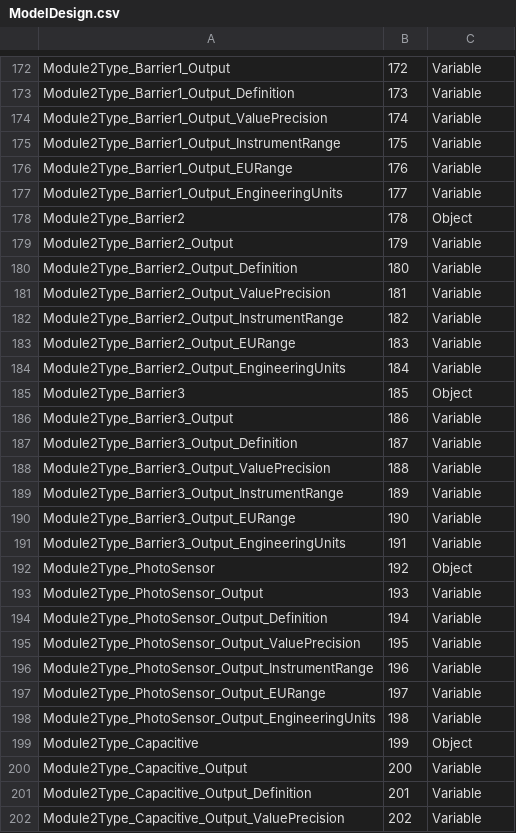
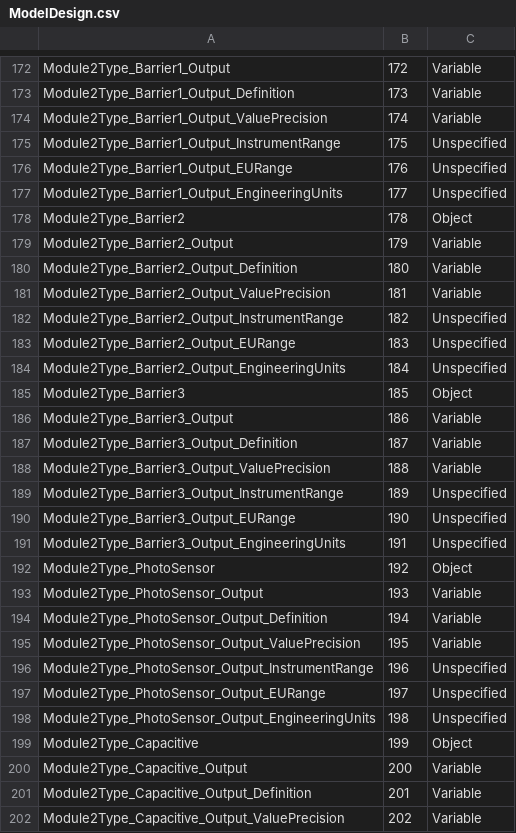
Before and after one commit to engjaconi/SimulatorBeltIdentifier, a CSV file: ServerBeltIdentifier/Models/OpcComunication/ModelDesign.csv, drawn as a sheet; only a part is shown, gaps mark what is left out; the diff covers the shown part only.

```diff
--- a/ServerBeltIdentifier/Models/OpcComunication/ModelDesign.csv
+++ b/ServerBeltIdentifier/Models/OpcComunication/ModelDesign.csv
@@ -174,5 +174,5 @@ Module2Type_Barrier1_Output_Definition,173,Variable
 Module2Type_Barrier1_Output_ValuePrecision,174,Variable
-Module2Type_Barrier1_Output_InstrumentRange,175,Variable
-Module2Type_Barrier1_Output_EURange,176,Variable
-Module2Type_Barrier1_Output_EngineeringUnits,177,Variable
+Module2Type_Barrier1_Output_InstrumentRange,175,Unspecified
+Module2Type_Barrier1_Output_EURange,176,Unspecified
+Module2Type_Barrier1_Output_EngineeringUnits,177,Unspecified
 Module2Type_Barrier2,178,Object
@@ -181,5 +181,5 @@ Module2Type_Barrier2_Output_Definition,180,Variable
 Module2Type_Barrier2_Output_ValuePrecision,181,Variable
-Module2Type_Barrier2_Output_InstrumentRange,182,Variable
-Module2Type_Barrier2_Output_EURange,183,Variable
-Module2Type_Barrier2_Output_EngineeringUnits,184,Variable
+Module2Type_Barrier2_Output_InstrumentRange,182,Unspecified
+Module2Type_Barrier2_Output_EURange,183,Unspecified
+Module2Type_Barrier2_Output_EngineeringUnits,184,Unspecified
 Module2Type_Barrier3,185,Object
@@ -188,5 +188,5 @@ Module2Type_Barrier3_Output_Definition,187,Variable
 Module2Type_Barrier3_Output_ValuePrecision,188,Variable
-Module2Type_Barrier3_Output_InstrumentRange,189,Variable
-Module2Type_Barrier3_Output_EURange,190,Variable
-Module2Type_Barrier3_Output_EngineeringUnits,191,Variable
+Module2Type_Barrier3_Output_InstrumentRange,189,Unspecified
+Module2Type_Barrier3_Output_EURange,190,Unspecified
+Module2Type_Barrier3_Output_EngineeringUnits,191,Unspecified
 Module2Type_PhotoSensor,192,Object
@@ -195,5 +195,5 @@ Module2Type_PhotoSensor_Output_Definition,194,Variable
 Module2Type_PhotoSensor_Output_ValuePrecision,195,Variable
-Module2Type_PhotoSensor_Output_InstrumentRange,196,Variable
-Module2Type_PhotoSensor_Output_EURange,197,Variable
-Module2Type_PhotoSensor_Output_EngineeringUnits,198,Variable
+Module2Type_PhotoSensor_Output_InstrumentRange,196,Unspecified
+Module2Type_PhotoSensor_Output_EURange,197,Unspecified
+Module2Type_PhotoSensor_Output_EngineeringUnits,198,Unspecified
 Module2Type_Capacitive,199,Object
```
Also changed, not shown: 152 edited cells elsewhere in this file, ServerBeltIdentifier/Models/OpcComunication/BeltIdentifier.NodeIds.csv, 12 other files.
